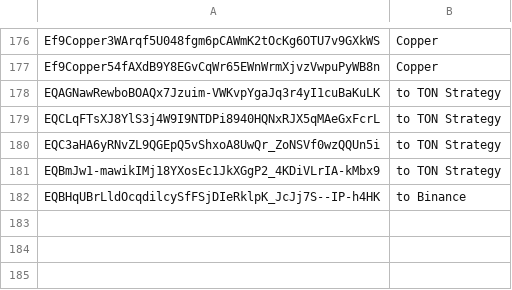
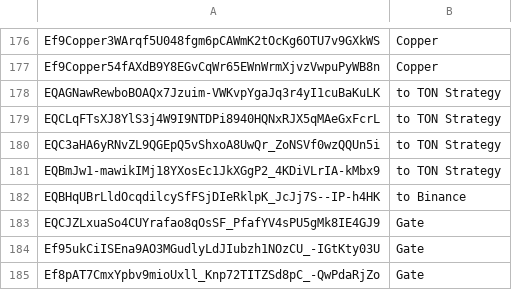
Before and after one commit to awesome-doge/validators.doge.tg, a CSV file: labels.csv, drawn as a sheet; only a part is shown, gaps mark what is left out; the diff names each change by its address in the sheet, - before the commit and + after, or states it on an @@ line.

Commit message:
Adds new exchange mappings
Adds new exchange mappings for crypto addresses.

Updates the address mappings to include Gate exchange.

```diff
--- a/labels.csv
+++ b/labels.csv
+row 183: EQCJZLxuaSo4CUYrafao8qOsSF_PfafYV4sPU5gMk8IE4GJ9 | Gate
+row 184: Ef95ukCiISEna9AO3MGudlyLdJIubzh1NOzCU_-IGtKty03U | Gate
+row 185: Ef8pAT7CmxYpbv9mioUxll_Knp72TITZSd8pC_-QwPdaRjZo | Gate
```
